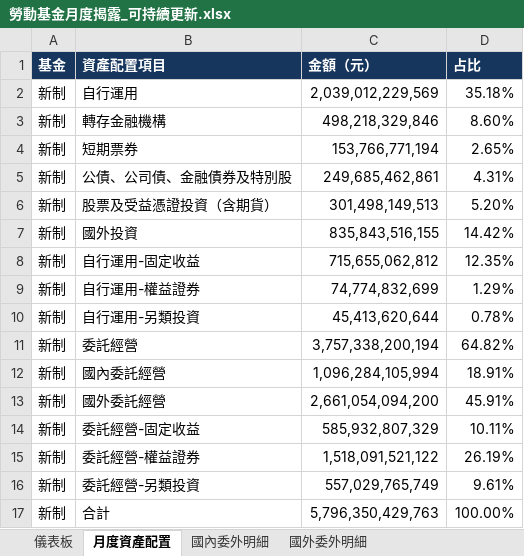
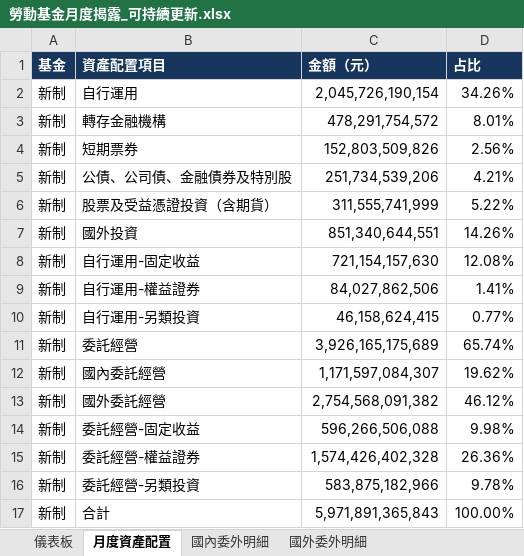
Before and after one commit to Jason-CW-Hsu/blf-dashboard, an Excel workbook: downloads/勞動基金月度揭露_可持續更新.xlsx, sheet 月度資產配置, drawn as a sheet; only a part is shown; values as stored, in another font and other column widths than the file's, no borders; the diff covers the shown part only; the diff names each change by its address in the sheet, - before the commit and + after, or states it on an @@ line.

```diff
--- a/downloads/勞動基金月度揭露_可持續更新.xlsx (sheet 月度資產配置)
+++ b/downloads/勞動基金月度揭露_可持續更新.xlsx (sheet 月度資產配置)
-C2 (金額（元）): 2,039,012,229,569
+C2 (金額（元）): 2,045,726,190,154
-D2 (占比): 35.18%
+D2 (占比): 34.26%
-C3 (金額（元）): 498,218,329,846
+C3 (金額（元）): 478,291,754,572
-D3 (占比): 8.60%
+D3 (占比): 8.01%
-C4 (金額（元）): 153,766,771,194
+C4 (金額（元）): 152,803,509,826
-D4 (占比): 2.65%
+D4 (占比): 2.56%
-C5 (金額（元）): 249,685,462,861
+C5 (金額（元）): 251,734,539,206
-D5 (占比): 4.31%
+D5 (占比): 4.21%
-C6 (金額（元）): 301,498,149,513
+C6 (金額（元）): 311,555,741,999
-D6 (占比): 5.20%
+D6 (占比): 5.22%
-C7 (金額（元）): 835,843,516,155
+C7 (金額（元）): 851,340,644,551
-D7 (占比): 14.42%
+D7 (占比): 14.26%
-C8 (金額（元）): 715,655,062,812
+C8 (金額（元）): 721,154,157,630
-D8 (占比): 12.35%
+D8 (占比): 12.08%
-C9 (金額（元）): 74,774,832,699
+C9 (金額（元）): 84,027,862,506
-D9 (占比): 1.29%
+D9 (占比): 1.41%
-C10 (金額（元）): 45,413,620,644
+C10 (金額（元）): 46,158,624,415
-D10 (占比): 0.78%
+D10 (占比): 0.77%
-C11 (金額（元）): 3,757,338,200,194
+C11 (金額（元）): 3,926,165,175,689
-D11 (占比): 64.82%
+D11 (占比): 65.74%
-C12 (金額（元）): 1,096,284,105,994
+C12 (金額（元）): 1,171,597,084,307
-D12 (占比): 18.91%
+D12 (占比): 19.62%
-C13 (金額（元）): 2,661,054,094,200
+C13 (金額（元）): 2,754,568,091,382
-D13 (占比): 45.91%
+D13 (占比): 46.12%
-C14 (金額（元）): 585,932,807,329
+C14 (金額（元）): 596,266,506,088
-D14 (占比): 10.11%
+D14 (占比): 9.98%
-C15 (金額（元）): 1,518,091,521,122
+C15 (金額（元）): 1,574,426,402,328
-D15 (占比): 26.19%
+D15 (占比): 26.36%
-C16 (金額（元）): 557,029,765,749
+C16 (金額（元）): 583,875,182,966
-D16 (占比): 9.61%
+D16 (占比): 9.78%
-C17 (金額（元）): 5,796,350,429,763
+C17 (金額（元）): 5,971,891,365,843
```
Also changed, not shown: 106 edited cells elsewhere in this sheet, sheet 國外委外明細, sheet 國內委外明細, sheet 儀表板, 2 other files.
